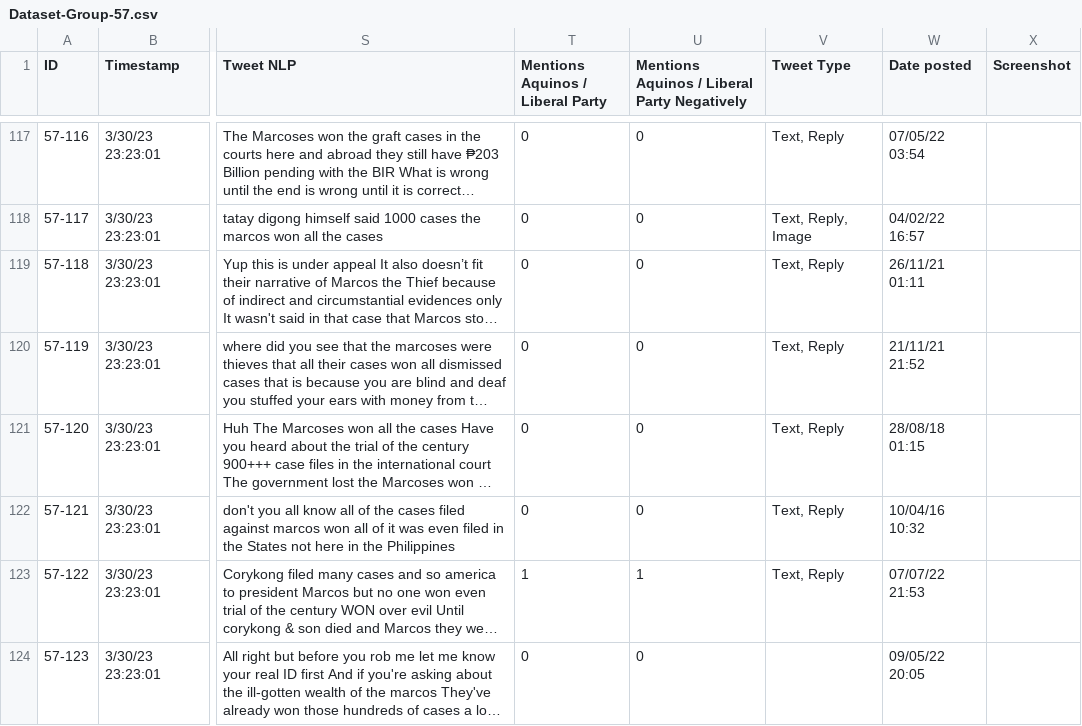
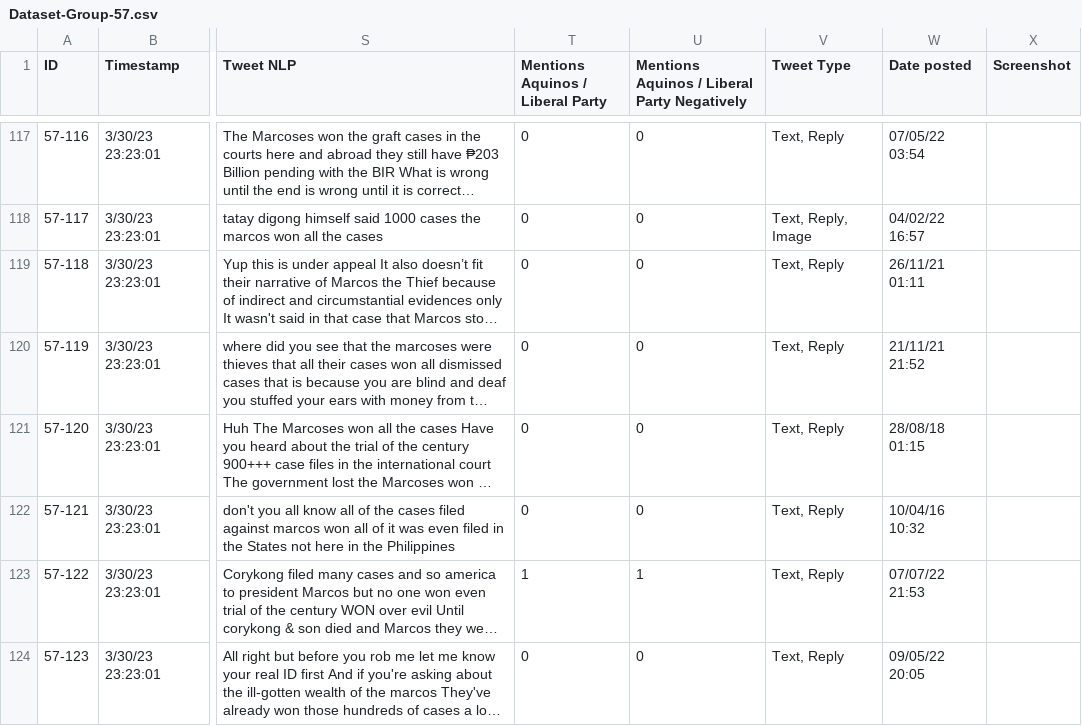
Before and after one commit to jbatoast/Group-57, a CSV file: project/Dataset-Group-57.csv, drawn as a sheet; only a part is shown, gaps mark what is left out; long unchanged cells end in …; the diff covers the shown part only; the diff names each change by its address in the sheet, - before the commit and + after, or states it on an @@ line.

Commit message:
Fixed dataset and anonymized tweets

```diff
--- a/project/Dataset-Group-57.csv
+++ b/project/Dataset-Group-57.csv
-V124 (Tweet Type): (empty)
+V124 (Tweet Type): Text, Reply
```
Also changed, not shown: 95 edited cells elsewhere in this file, 12 other files.
